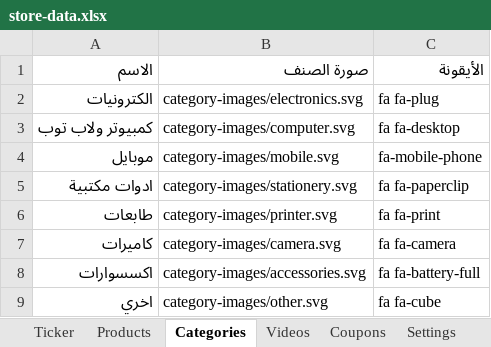
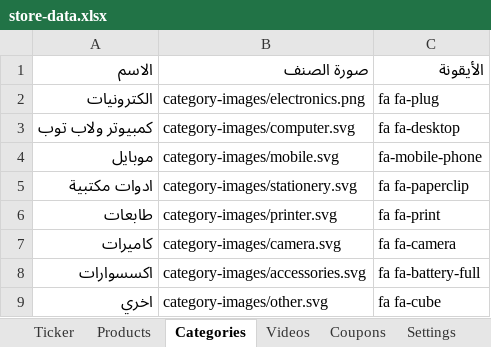
Before and after one commit to mashily/mashily-store, an Excel workbook: store-data.xlsx, sheet Categories, drawn as a sheet; values as stored, in another font and other column widths than the file's, no borders; the diff names each change by its address in the sheet, - before the commit and + after, or states it on an @@ line.

Commit message:
Add files via upload

```diff
--- a/store-data.xlsx (sheet Categories)
+++ b/store-data.xlsx (sheet Categories)
-B2: category-images/electronics.svg
+B2: category-images/electronics.png
```
